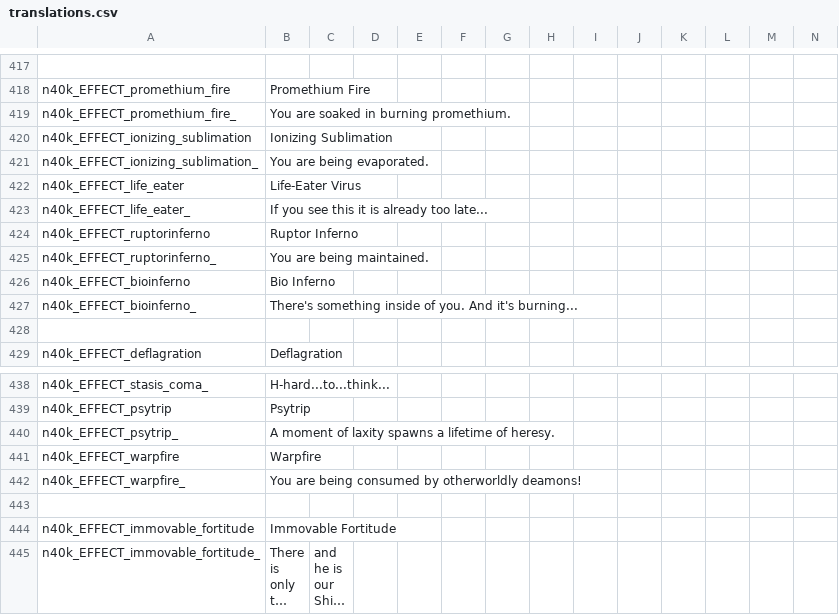
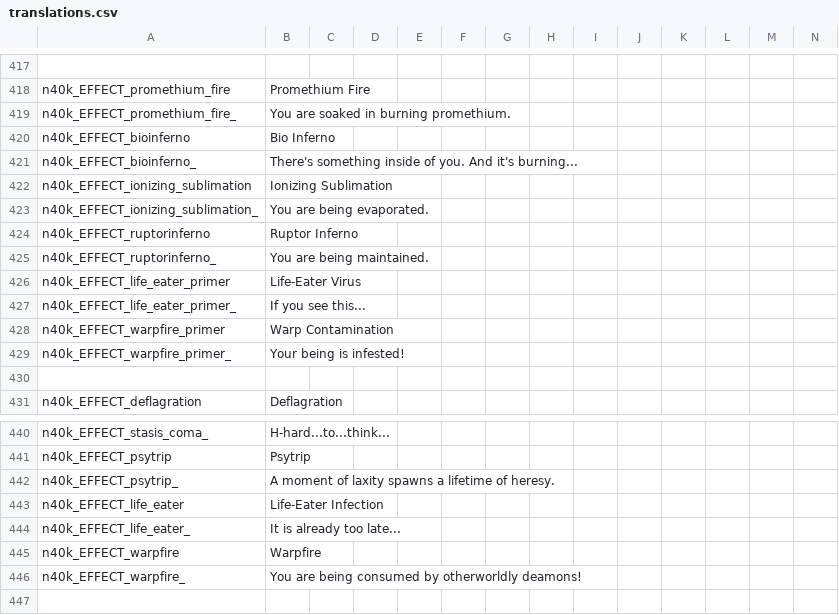
Before and after one commit to re-coilless/Noita40K, a CSV file: n40k/files/appends/translations.csv, drawn as a sheet; only a part is shown, gaps mark what is left out; the shorter side is filled out with more unchanged rows; long unchanged cells end in …; removed rows and columns are numbered as before the commit, all else as after; rows hold the shown columns only; the diff names each change by its address in the sheet, - before the commit and + after, or states it on an @@ line.

Commit message:
status effects (vol 2)

```diff
--- a/n40k/files/appends/translations.csv
+++ b/n40k/files/appends/translations.csv
@@ row 426 moved to row 420: n40k_EFFECT_bioinferno @@
@@ row 427 moved to row 421: n40k_EFFECT_bioinferno_ @@
-row 422: n40k_EFFECT_life_eater | Life-Eater Virus
-row 423: n40k_EFFECT_life_eater_ | If you see this it is already too late...
+row 426: n40k_EFFECT_life_eater_primer | Life-Eater Virus
+row 427: n40k_EFFECT_life_eater_primer_ | If you see this...
+row 428: n40k_EFFECT_warpfire_primer | Warp Contamination
+row 429: n40k_EFFECT_warpfire_primer_ | Your being is infested!
+row 443: n40k_EFFECT_life_eater | Life-Eater Infection
+row 444: n40k_EFFECT_life_eater_ | It is already too late...
```
Also changed, not shown: 24 other files.
